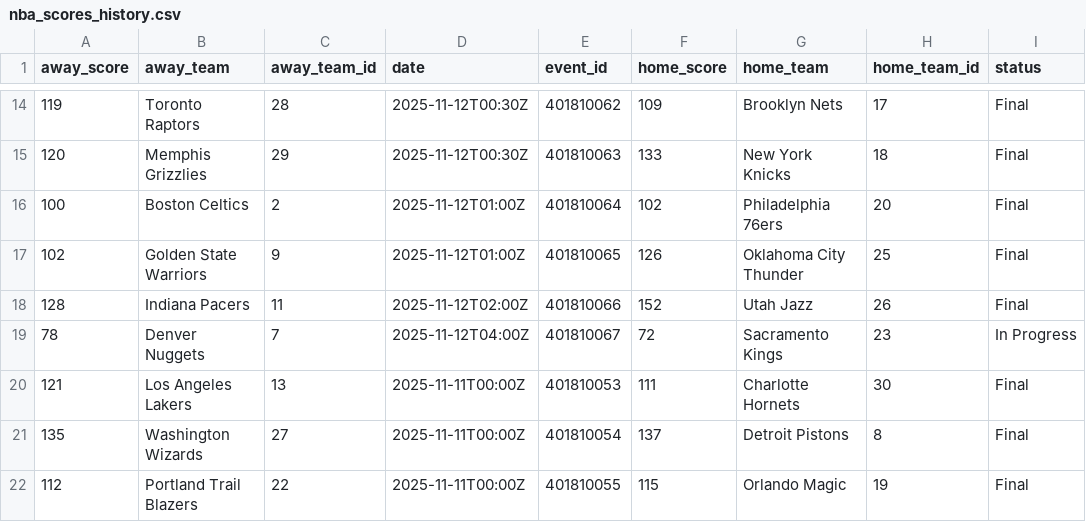
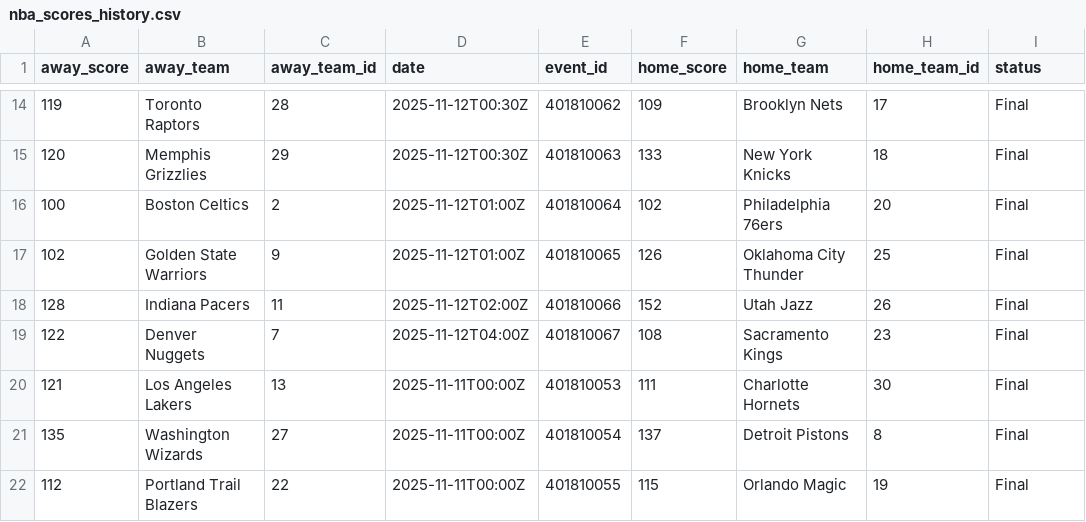
Before and after one commit to AdhiKalimuthu/bankroll-data, a CSV file: data/exports/nba_scores_history.csv, drawn as a sheet; only a part is shown, gaps mark what is left out.

```diff
--- a/data/exports/nba_scores_history.csv
+++ b/data/exports/nba_scores_history.csv
@@ -18,3 +18,3 @@ away_score,away_team,away_team_id,date,event_id,home_score,home_team,home_team_i
 128,Indiana Pacers,11,2025-11-12T02:00Z,401810066,152,Utah Jazz,26,Final
-78,Denver Nuggets,7,2025-11-12T04:00Z,401810067,72,Sacramento Kings,23,In Progress
+122,Denver Nuggets,7,2025-11-12T04:00Z,401810067,108,Sacramento Kings,23,Final
 121,Los Angeles Lakers,13,2025-11-11T00:00Z,401810053,111,Charlotte Hornets,30,Final
```
Also changed, not shown: data/exports/bankroll_plan.csv, data/exports/features_all.csv, 6 other files.
